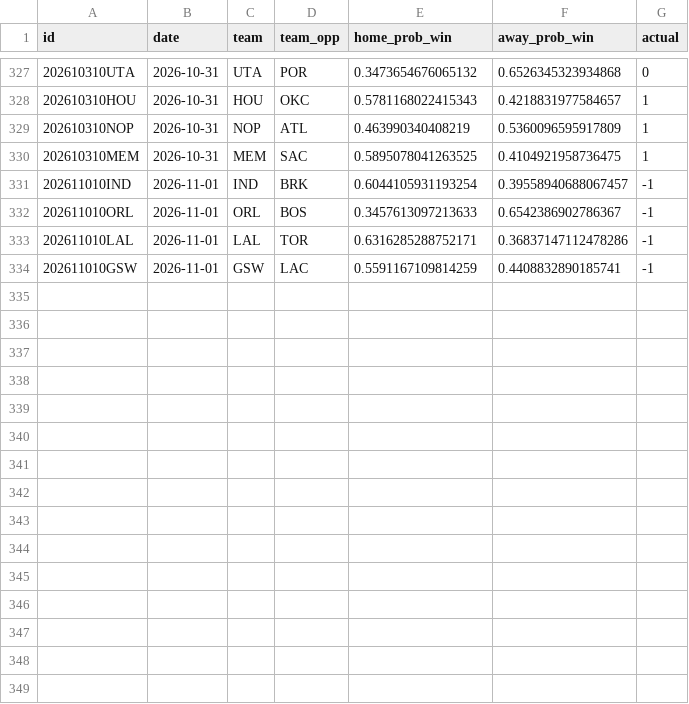
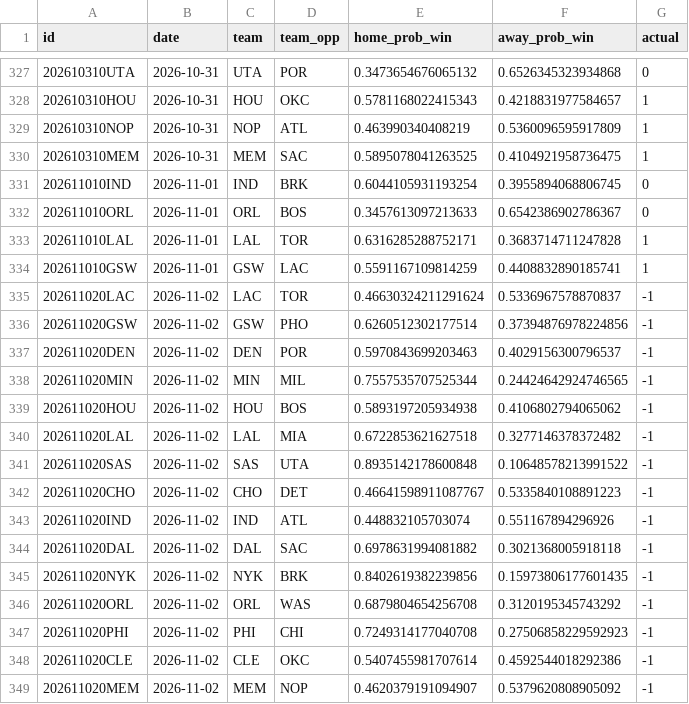
Before and after one commit to RaresPetrisor22/predicting-nba-games-ml, a CSV file: data/predictions.csv, drawn as a sheet; only a part is shown, gaps mark what is left out.

```diff
--- a/data/predictions.csv
+++ b/data/predictions.csv
@@ -330,5 +330,20 @@ id,date,team,team_opp,home_prob_win,away_prob_win,actual
 202610310MEM,2026-10-31,MEM,SAC,0.5895078041263525,0.4104921958736475,1
-202611010IND,2026-11-01,IND,BRK,0.6044105931193254,0.39558940688067457,-1
-202611010ORL,2026-11-01,ORL,BOS,0.3457613097213633,0.6542386902786367,-1
-202611010LAL,2026-11-01,LAL,TOR,0.6316285288752171,0.36837147112478286,-1
-202611010GSW,2026-11-01,GSW,LAC,0.5591167109814259,0.4408832890185741,-1
+202611010IND,2026-11-01,IND,BRK,0.6044105931193254,0.3955894068806745,0
+202611010ORL,2026-11-01,ORL,BOS,0.3457613097213633,0.6542386902786367,0
+202611010LAL,2026-11-01,LAL,TOR,0.6316285288752171,0.3683714711247828,1
+202611010GSW,2026-11-01,GSW,LAC,0.5591167109814259,0.4408832890185741,1
+202611020LAC,2026-11-02,LAC,TOR,0.46630324211291624,0.5336967578870837,-1
+202611020GSW,2026-11-02,GSW,PHO,0.6260512302177514,0.37394876978224856,-1
+202611020DEN,2026-11-02,DEN,POR,0.5970843699203463,0.4029156300796537,-1
+202611020MIN,2026-11-02,MIN,MIL,0.7557535707525344,0.24424642924746565,-1
+202611020HOU,2026-11-02,HOU,BOS,0.5893197205934938,0.4106802794065062,-1
+202611020LAL,2026-11-02,LAL,MIA,0.6722853621627518,0.3277146378372482,-1
+202611020SAS,2026-11-02,SAS,UTA,0.8935142178600848,0.10648578213991522,-1
+202611020CHO,2026-11-02,CHO,DET,0.46641598911087767,0.5335840108891223,-1
+202611020IND,2026-11-02,IND,ATL,0.448832105703074,0.551167894296926,-1
+202611020DAL,2026-11-02,DAL,SAC,0.6978631994081882,0.3021368005918118,-1
+202611020NYK,2026-11-02,NYK,BRK,0.8402619382239856,0.15973806177601435,-1
+202611020ORL,2026-11-02,ORL,WAS,0.6879804654256708,0.3120195345743292,-1
+202611020PHI,2026-11-02,PHI,CHI,0.7249314177040708,0.27506858229592923,-1
+202611020CLE,2026-11-02,CLE,OKC,0.5407455981707614,0.4592544018292386,-1
+202611020MEM,2026-11-02,MEM,NOP,0.4620379191094907,0.5379620808905092,-1
```
Also changed, not shown: 2 other files.
